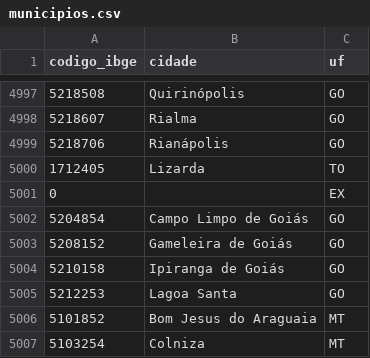
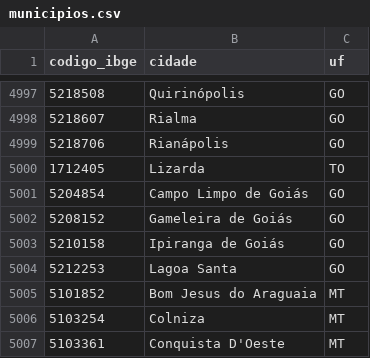
Before and after one commit to kleiton-sti/gcm_code, a CSV file: database/seeders/Data/municipios.csv, drawn as a sheet; only a part is shown, gaps mark what is left out; the shorter side is filled out with more unchanged rows; the diff names each change by its address in the sheet, - before the commit and + after, or states it on an @@ line.

```diff
--- a/database/seeders/Data/municipios.csv
+++ b/database/seeders/Data/municipios.csv
-row 5001: 0 |  | EX
```
Also changed, not shown: 6 other files.
